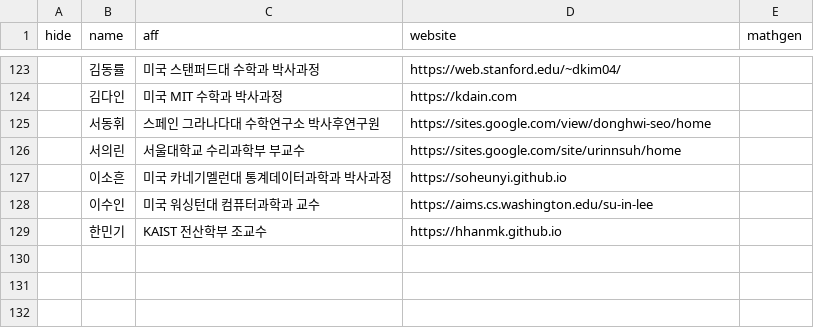
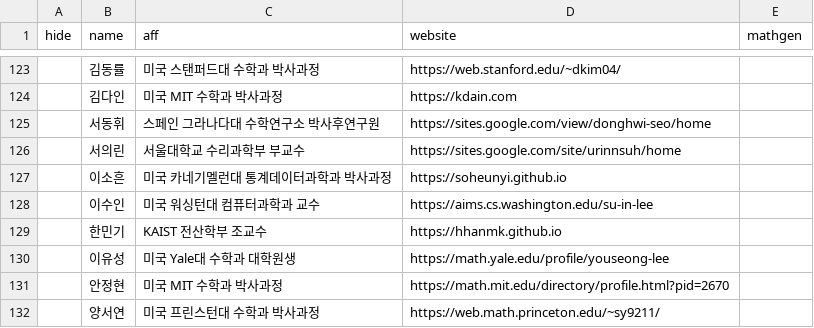
Before and after one commit to imo-korea/imo-korea.github.io, a CSV file: _data/people.csv, drawn as a sheet; only a part is shown, gaps mark what is left out; the diff names each change by its address in the sheet, - before the commit and + after, or states it on an @@ line.

```diff
--- a/_data/people.csv
+++ b/_data/people.csv
+row 130:  | 이유성 | 미국 Yale대 수학과 대학원생 | https://math.yale.edu/profile/youseong-lee
+row 131:  | 안정현 | 미국 MIT 수학과 박사과정 | https://math.mit.edu/directory/profile.html?pid=2670
+row 132:  | 양서연 | 미국 프린스턴대 수학과 박사과정 | https://web.math.princeton.edu/~sy9211/
```
